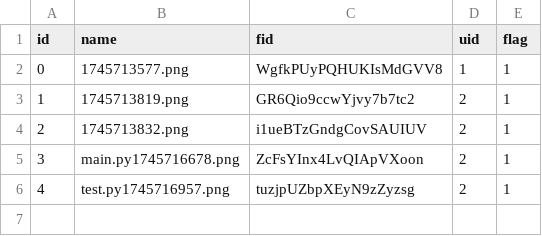
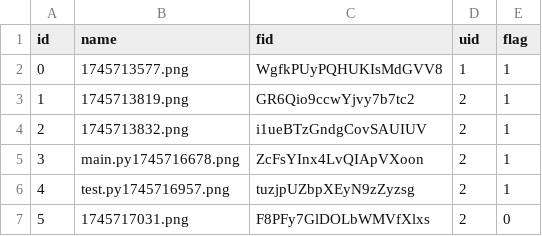
Before and after one commit to diN0s4urs/WWW, a CSV file: imgs/note.csv, drawn as a sheet; the diff names each change by its address in the sheet, - before the commit and + after, or states it on an @@ line.

Commit message:
Add/Update the note.csv successfully via API

```diff
--- a/imgs/note.csv
+++ b/imgs/note.csv
+row 7: 5 | 1745717031.png | F8PFy7GlDOLbWMVfXlxs | 2 | 0
```
